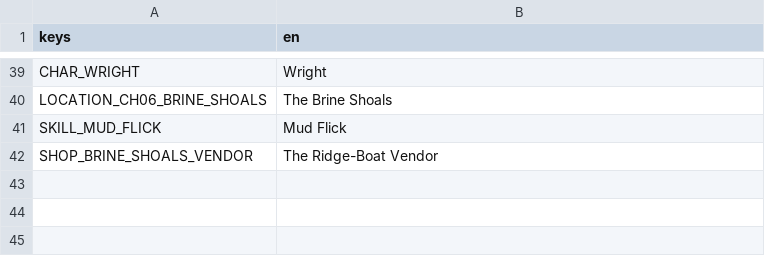
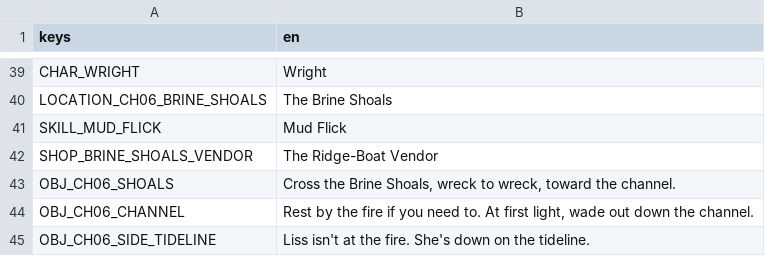
Before and after one commit to LeviticusFigglebottom/ClaudalFantasyX, a CSV file: game/data/loc/ch06.csv, drawn as a sheet; only a part is shown, gaps mark what is left out.

```diff
--- a/game/data/loc/ch06.csv
+++ b/game/data/loc/ch06.csv
@@ -42 +42,4 @@ SKILL_MUD_FLICK,Mud Flick
 SHOP_BRINE_SHOALS_VENDOR,The Ridge-Boat Vendor
+OBJ_CH06_SHOALS,"Cross the Brine Shoals, wreck to wreck, toward the channel."
+OBJ_CH06_CHANNEL,"Rest by the fire if you need to. At first light, wade out down the channel."
+OBJ_CH06_SIDE_TIDELINE,Liss isn't at the fire. She's down on the tideline.
```
Also changed, not shown: game/data/loc/ch08.csv, 1 other file.
